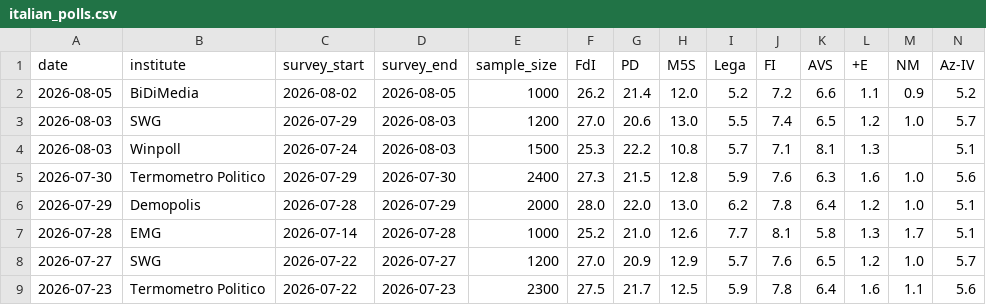
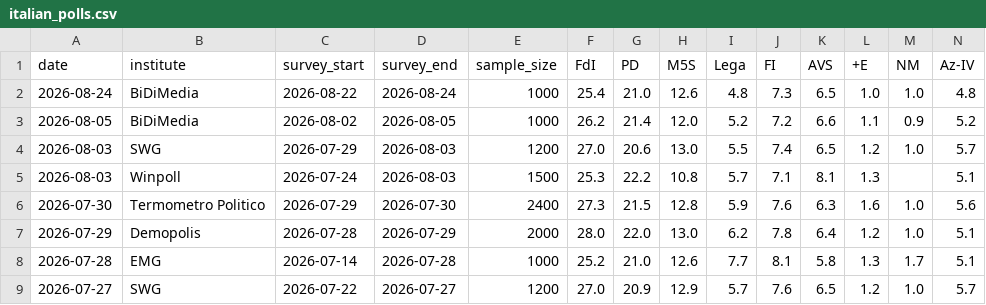
Before and after one commit to agoldhammer/ItalPolls, a CSV file: italian_polls.csv, drawn as a sheet; only a part is shown; the shorter side is filled out with more unchanged rows; rows hold the shown columns only; the diff names each change by its address in the sheet, - before the commit and + after, or states it on an @@ line.

Commit message:
Add BiDiMedia poll (2026-08-22/24)

```diff
--- a/italian_polls.csv
+++ b/italian_polls.csv
+row 2: 2026-08-24 | BiDiMedia | 2026-08-22 | 2026-08-24 | 1000 | 25.4 | 21.0 | 12.6 | 4.8 | 7.3 | 6.5 | 1.0 | 1.0 | 4.8
```
Also changed, not shown: 3 other files.
